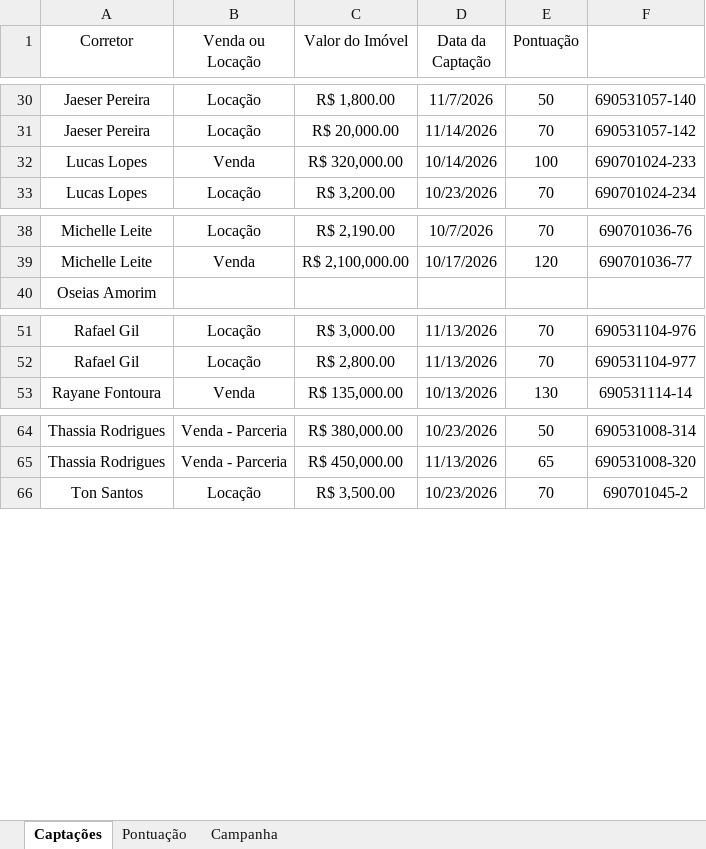
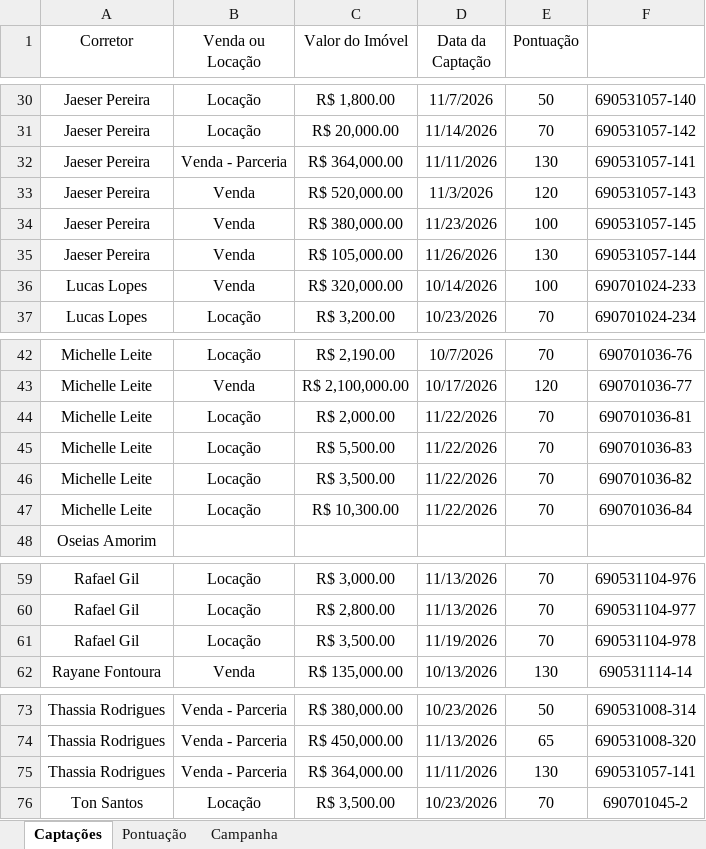
Before and after one commit to custodiod/painel-campanha, an Excel workbook: planilha.xlsx, sheet Captações, drawn as a sheet; only a part is shown, gaps mark what is left out; values as stored, in another font and other column widths than the file's, no borders; table styles not drawn; the diff names each change by its address in the sheet, - before the commit and + after, or states it on an @@ line.

```diff
--- a/planilha.xlsx (sheet Captações)
+++ b/planilha.xlsx (sheet Captações)
+row 32: Jaeser Pereira | Venda - Parceria | R$ 364,000.00 | 11/11/2026 | 130 | 690531057-141
+row 33: Jaeser Pereira | Venda | R$ 520,000.00 | 11/3/2026 | 120 | 690531057-143
+row 34: Jaeser Pereira | Venda | R$ 380,000.00 | 11/23/2026 | 100 | 690531057-145
+row 35: Jaeser Pereira | Venda | R$ 105,000.00 | 11/26/2026 | 130 | 690531057-144
+row 44: Michelle Leite | Locação | R$ 2,000.00 | 11/22/2026 | 70 | 690701036-81
+row 45: Michelle Leite | Locação | R$ 5,500.00 | 11/22/2026 | 70 | 690701036-83
+row 46: Michelle Leite | Locação | R$ 3,500.00 | 11/22/2026 | 70 | 690701036-82
+row 47: Michelle Leite | Locação | R$ 10,300.00 | 11/22/2026 | 70 | 690701036-84
+row 61: Rafael Gil | Locação | R$ 3,500.00 | 11/19/2026 | 70 | 690531104-978
+row 75: Thassia Rodrigues | Venda - Parceria | R$ 364,000.00 | 11/11/2026 | 130 | 690531057-141
```
Also changed, not shown: 1 other file.
